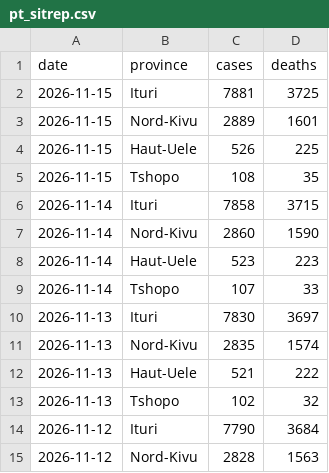
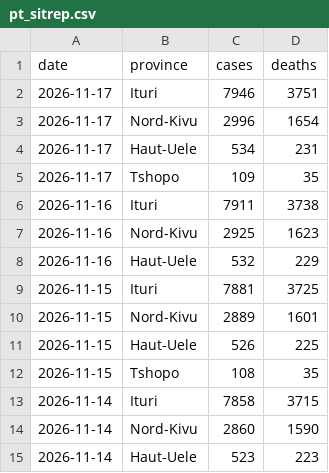
Before and after one commit to wzmli/ebola_2026, a CSV file: pt_sitrep.csv, drawn as a sheet; only a part is shown; the shorter side is filled out with more unchanged rows.

```diff
--- a/pt_sitrep.csv
+++ b/pt_sitrep.csv
@@ -1,2 +1,9 @@
 date, province, cases, deaths
+2026-11-17, Ituri, 7946, 3751
+2026-11-17, Nord-Kivu, 2996, 1654
+2026-11-17, Haut-Uele, 534, 231
+2026-11-17, Tshopo, 109	, 35
+2026-11-16, Ituri, 7911, 3738
+2026-11-16, Nord-Kivu, 2925, 1623
+2026-11-16, Haut-Uele, 532, 229
 2026-11-15, Ituri, 7881, 3725
```
Also changed, not shown: drc_sitrep.csv.
